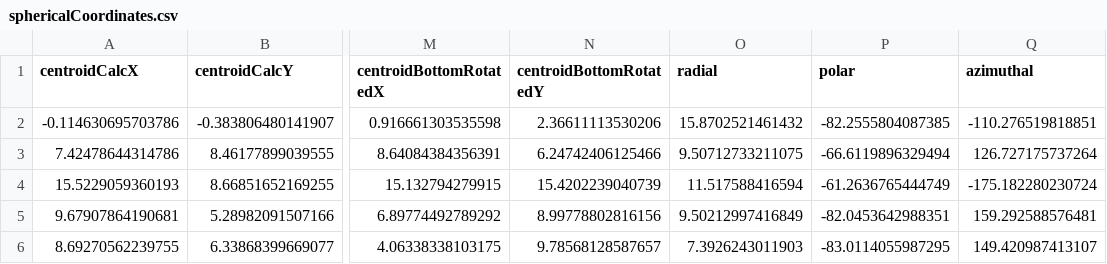
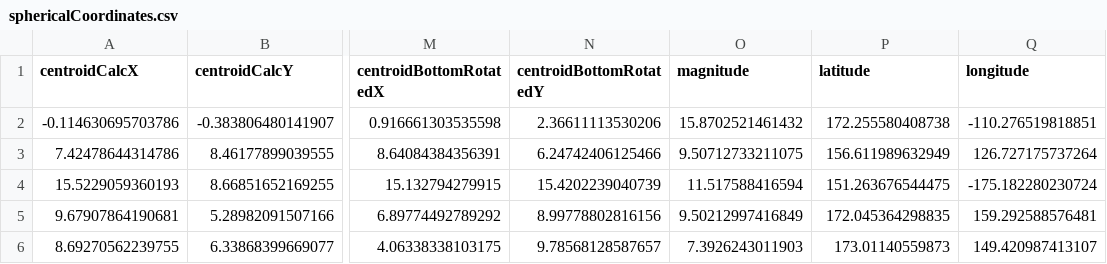
Before and after one commit to benjamin-chan/SilberbachPrintValve, a CSV file: data/processed/sphericalCoordinates.csv, drawn as a sheet; only a part is shown, gaps mark what is left out; the diff names each change by its address in the sheet, - before the commit and + after, or states it on an @@ line.

```diff
--- a/data/processed/sphericalCoordinates.csv
+++ b/data/processed/sphericalCoordinates.csv
-O1: radial
+O1: magnitude
-P1: polar
+P1: latitude
-Q1: azimuthal
+Q1: longitude
-P2 (latitude): -82.2555804087385
+P2 (latitude): 172.255580408738
-P3 (latitude): -66.6119896329494
+P3 (latitude): 156.611989632949
-P4 (latitude): -61.2636765444749
+P4 (latitude): 151.263676544475
-P5 (latitude): -82.0453642988351
+P5 (latitude): 172.045364298835
-P6 (latitude): -83.0114055987295
+P6 (latitude): 173.01140559873
```
Also changed, not shown: data/processed/compare.csv, 11 other files.
